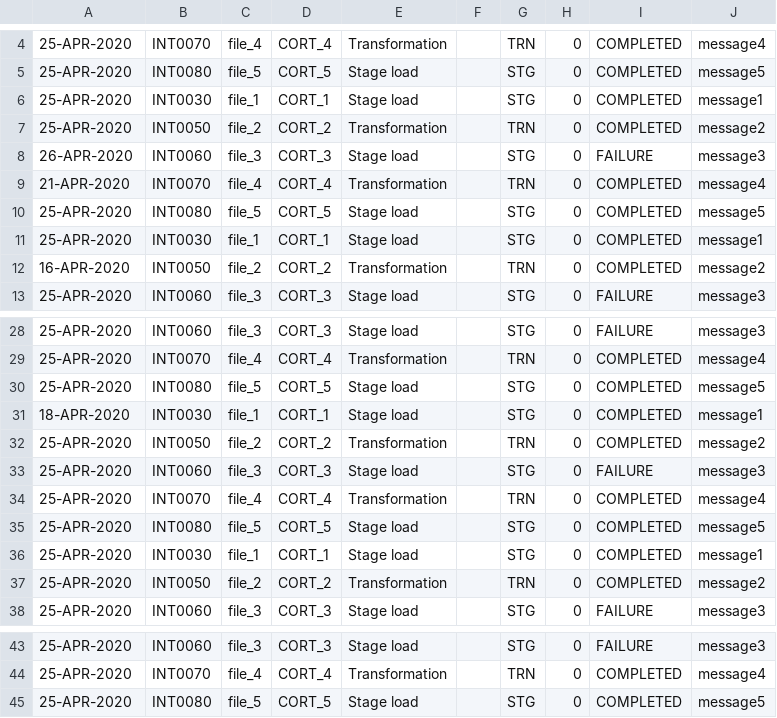
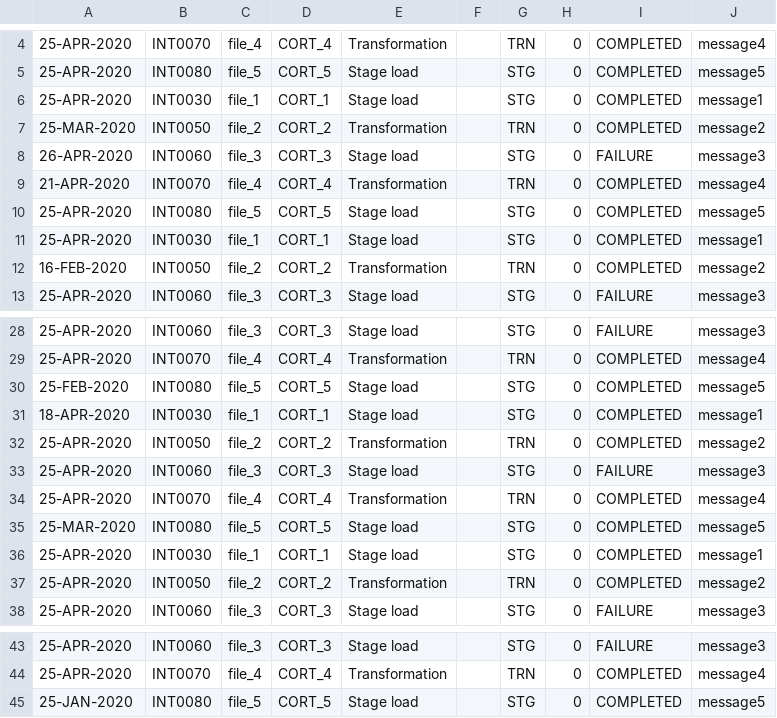
Before and after one commit to rudhrasingh/flask-dashboard, a CSV file: backend/data.csv, drawn as a sheet; only a part is shown, gaps mark what is left out.

Commit message:
data

```diff
--- a/backend/data.csv
+++ b/backend/data.csv
@@ -6,3 +6,3 @@
 25-APR-2020,INT0030,file_1,CORT_1,Stage load,,STG,0,COMPLETED,message1
-25-APR-2020,INT0050,file_2,CORT_2,Transformation,,TRN,0,COMPLETED,message2
+25-MAR-2020,INT0050,file_2,CORT_2,Transformation,,TRN,0,COMPLETED,message2
 26-APR-2020,INT0060,file_3,CORT_3,Stage load,,STG,0,FAILURE,message3
@@ -11,3 +11,3 @@
 25-APR-2020,INT0030,file_1,CORT_1,Stage load,,STG,0,COMPLETED,message1
-16-APR-2020,INT0050,file_2,CORT_2,Transformation,,TRN,0,COMPLETED,message2
+16-FEB-2020,INT0050,file_2,CORT_2,Transformation,,TRN,0,COMPLETED,message2
 25-APR-2020,INT0060,file_3,CORT_3,Stage load,,STG,0,FAILURE,message3
@@ -29,3 +29,3 @@
 25-APR-2020,INT0070,file_4,CORT_4,Transformation,,TRN,0,COMPLETED,message4
-25-APR-2020,INT0080,file_5,CORT_5,Stage load,,STG,0,COMPLETED,message5
+25-FEB-2020,INT0080,file_5,CORT_5,Stage load,,STG,0,COMPLETED,message5
 18-APR-2020,INT0030,file_1,CORT_1,Stage load,,STG,0,COMPLETED,message1
@@ -34,3 +34,3 @@
 25-APR-2020,INT0070,file_4,CORT_4,Transformation,,TRN,0,COMPLETED,message4
-25-APR-2020,INT0080,file_5,CORT_5,Stage load,,STG,0,COMPLETED,message5
+25-MAR-2020,INT0080,file_5,CORT_5,Stage load,,STG,0,COMPLETED,message5
 25-APR-2020,INT0030,file_1,CORT_1,Stage load,,STG,0,COMPLETED,message1
@@ -44,2 +44,2 @@
 25-APR-2020,INT0070,file_4,CORT_4,Transformation,,TRN,0,COMPLETED,message4
-25-APR-2020,INT0080,file_5,CORT_5,Stage load,,STG,0,COMPLETED,message5
+25-JAN-2020,INT0080,file_5,CORT_5,Stage load,,STG,0,COMPLETED,message5
```
